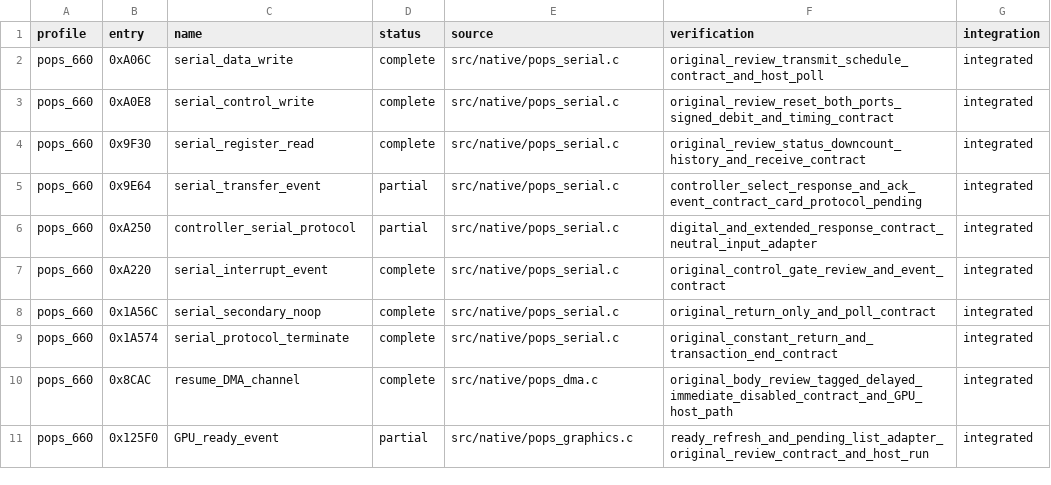
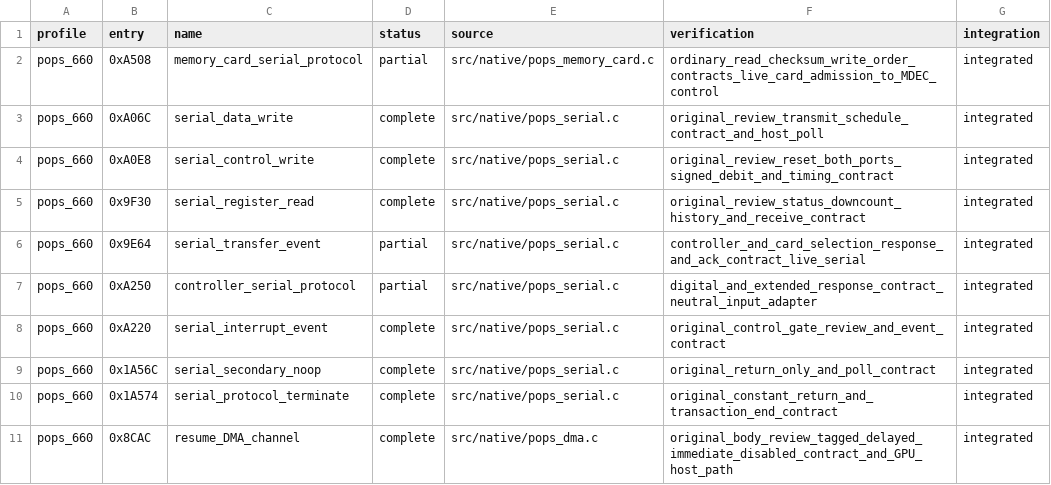
Before and after one commit to frangarcj/RePOPS, a CSV file: data/function_progress.csv, drawn as a sheet; only a part is shown; the shorter side is filled out with more unchanged rows.

Commit message:
feat(memory-card): reconstruct ordinary serial reads and write checksum state

```diff
--- a/data/function_progress.csv
+++ b/data/function_progress.csv
@@ -1,2 +1,3 @@
 profile,entry,name,status,source,verification,integration
+pops_660,0xA508,memory_card_serial_protocol,partial,src/native/pops_memory_card.c,ordinary_read_checksum_write_order_contracts_live_card_admission_to_MDEC_control,integrated
 pops_660,0xA06C,serial_data_write,complete,src/native/pops_serial.c,original_review_transmit_schedule_contract_and_host_poll,integrated
@@ -4,3 +5,3 @@ pops_660,0xA0E8,serial_control_write,complete,src/native/pops_serial.c,original_
 pops_660,0x9F30,serial_register_read,complete,src/native/pops_serial.c,original_review_status_downcount_history_and_receive_contract,integrated
-pops_660,0x9E64,serial_transfer_event,partial,src/native/pops_serial.c,controller_select_response_and_ack_event_contract_card_protocol_pending,integrated
+pops_660,0x9E64,serial_transfer_event,partial,src/native/pops_serial.c,controller_and_card_selection_response_and_ack_contract_live_serial,integrated
 pops_660,0xA250,controller_serial_protocol,partial,src/native/pops_serial.c,digital_and_extended_response_contract_neutral_input_adapter,integrated
```
Also changed, not shown: 7 other files.
